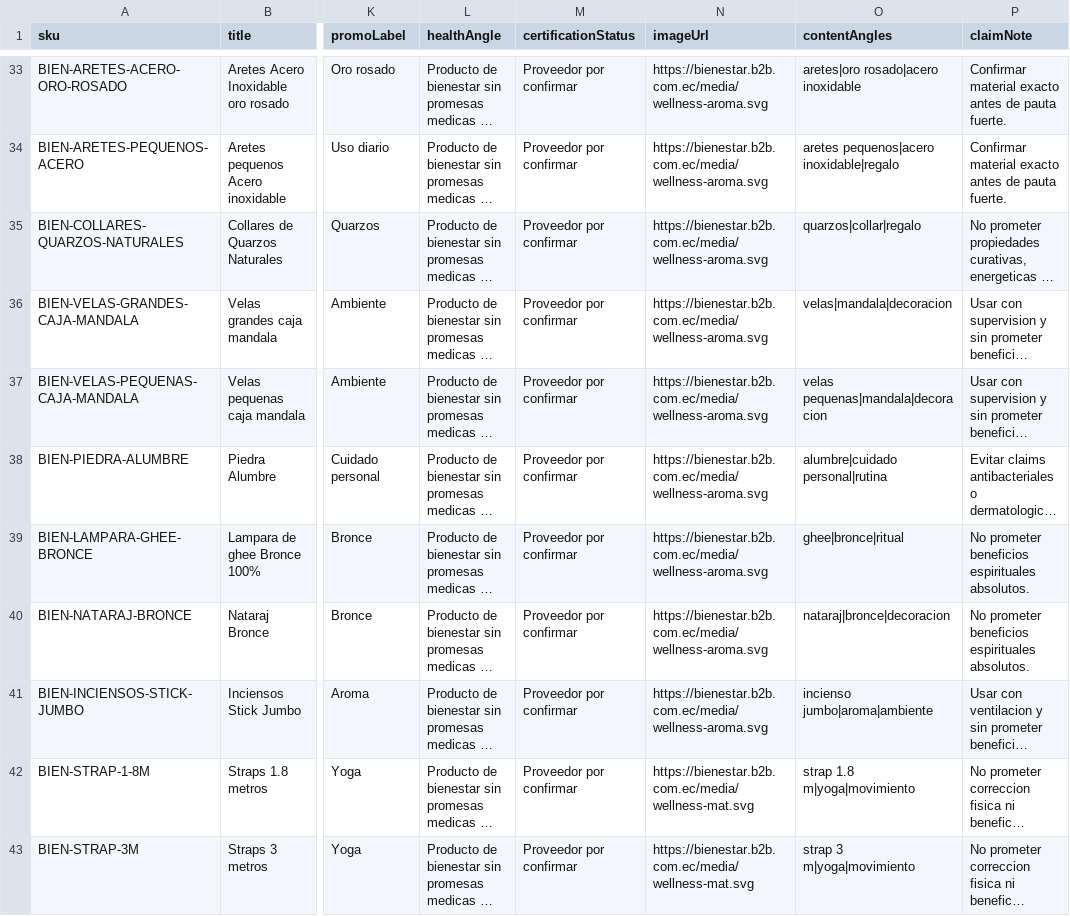
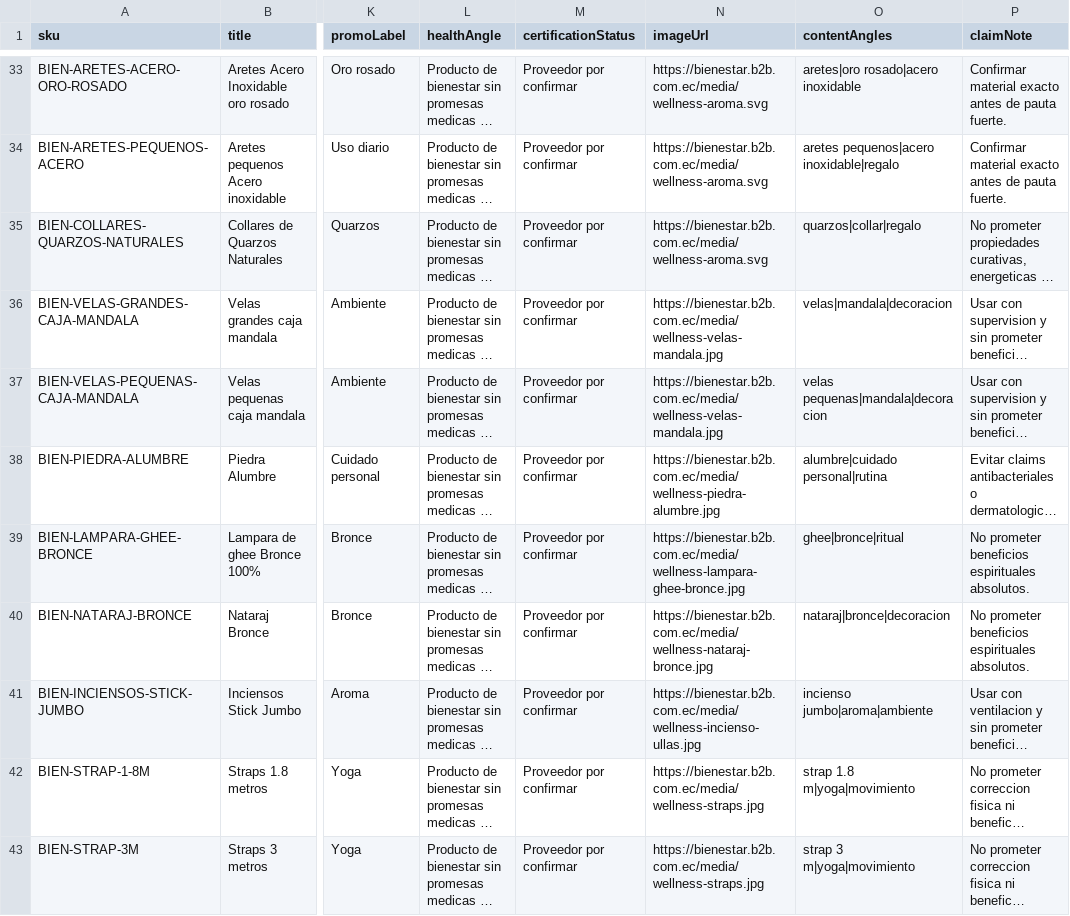
Before and after one commit to ceduardodch/ecommerce, a CSV file: data/catalog/eter-niu-wellness-products.csv, drawn as a sheet; only a part is shown, gaps mark what is left out; long unchanged cells end in …; the diff covers the shown part only; the diff names each change by its address in the sheet, - before the commit and + after, or states it on an @@ line.

Commit message:
feat: add wellness catalog assets

```diff
--- a/data/catalog/eter-niu-wellness-products.csv
+++ b/data/catalog/eter-niu-wellness-products.csv
-N36:N37 (imageUrl): https://bienestar.b2b.com.ec/media/wellness-aroma.svg
+N36:N37 (imageUrl): https://bienestar.b2b.com.ec/media/wellness-velas-mandala.jpg
-N38 (imageUrl): https://bienestar.b2b.com.ec/media/wellness-aroma.svg
+N38 (imageUrl): https://bienestar.b2b.com.ec/media/wellness-piedra-alumbre.jpg
-N39 (imageUrl): https://bienestar.b2b.com.ec/media/wellness-aroma.svg
+N39 (imageUrl): https://bienestar.b2b.com.ec/media/wellness-lampara-ghee-bronce.jpg
-N40 (imageUrl): https://bienestar.b2b.com.ec/media/wellness-aroma.svg
+N40 (imageUrl): https://bienestar.b2b.com.ec/media/wellness-nataraj-bronce.jpg
-N41 (imageUrl): https://bienestar.b2b.com.ec/media/wellness-aroma.svg
+N41 (imageUrl): https://bienestar.b2b.com.ec/media/wellness-incienso-ullas.jpg
-N42:N43 (imageUrl): https://bienestar.b2b.com.ec/media/wellness-mat.svg
+N42:N43 (imageUrl): https://bienestar.b2b.com.ec/media/wellness-straps.jpg
```
Also changed, not shown: 20 edited cells elsewhere in this file, 22 other files.
